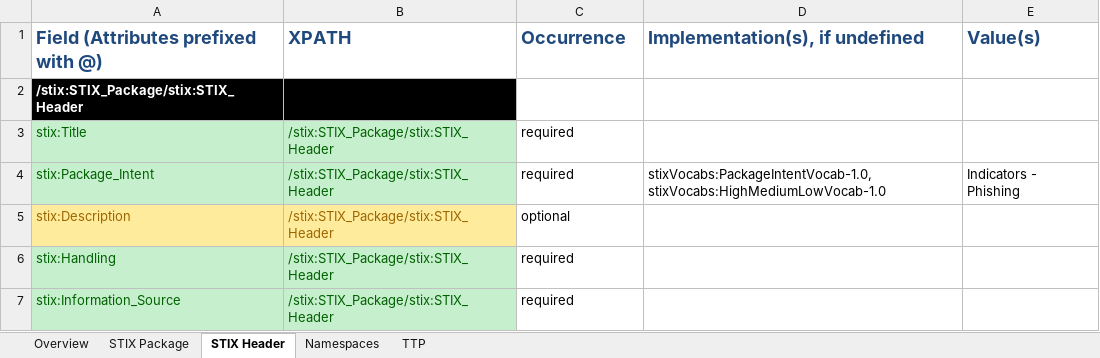
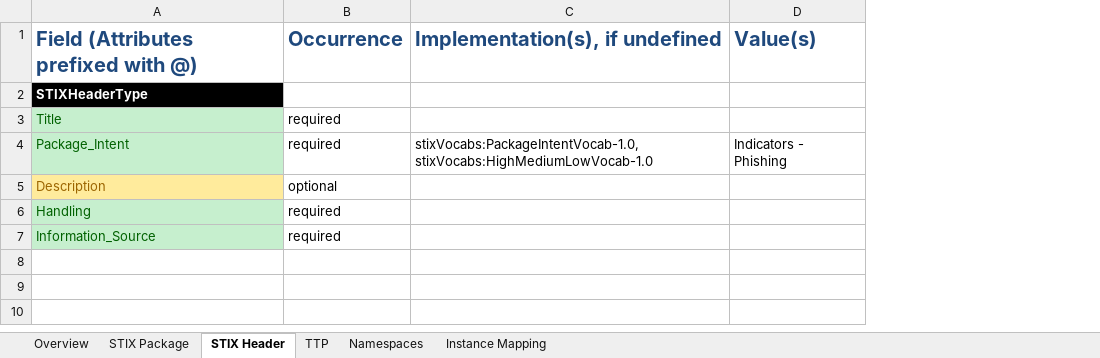
Before and after one commit to STIXProject/stix-validator, an Excel workbook: examples/Example_Profile.xlsx, sheet STIX Header, drawn as a sheet; values as stored, in another font and other column widths than the file's, no borders; removed rows and columns are numbered as before the commit, all else as after; the diff names each change by its address in the sheet, - before the commit and + after, or states it on an @@ line.

Commit message:
Removed need for XPath column in profile. Added support for 'Instance Mapping' tab in profile.

```diff
--- a/examples/Example_Profile.xlsx (sheet STIX Header)
+++ b/examples/Example_Profile.xlsx (sheet STIX Header)
+sheet tab: Instance Mapping
@@ sheet tab order changed: Overview | STIX Package | STIX Header | TTP | Namespaces | Instance Mapping @@
-column B (XPATH), rows 3-7: all /stix:STIX_Package/stix:STIX_Header
@@ A1 text size: larger @@
@@ B1:D1 text size: larger @@
-A2: /stix:STIX_Package/stix:STIX_Header
+A2: STIXHeaderType
-A3: stix:Title
+A3: Title
-A4: stix:Package_Intent
+A4: Package_Intent
-A5: stix:Description
+A5: Description
-A6: stix:Handling
+A6: Handling
-A7: stix:Information_Source
+A7: Information_Source
```
Also changed, not shown: sheet STIX Package, sheet TTP, sheet Namespaces, sheet Overview, 1 other file.
